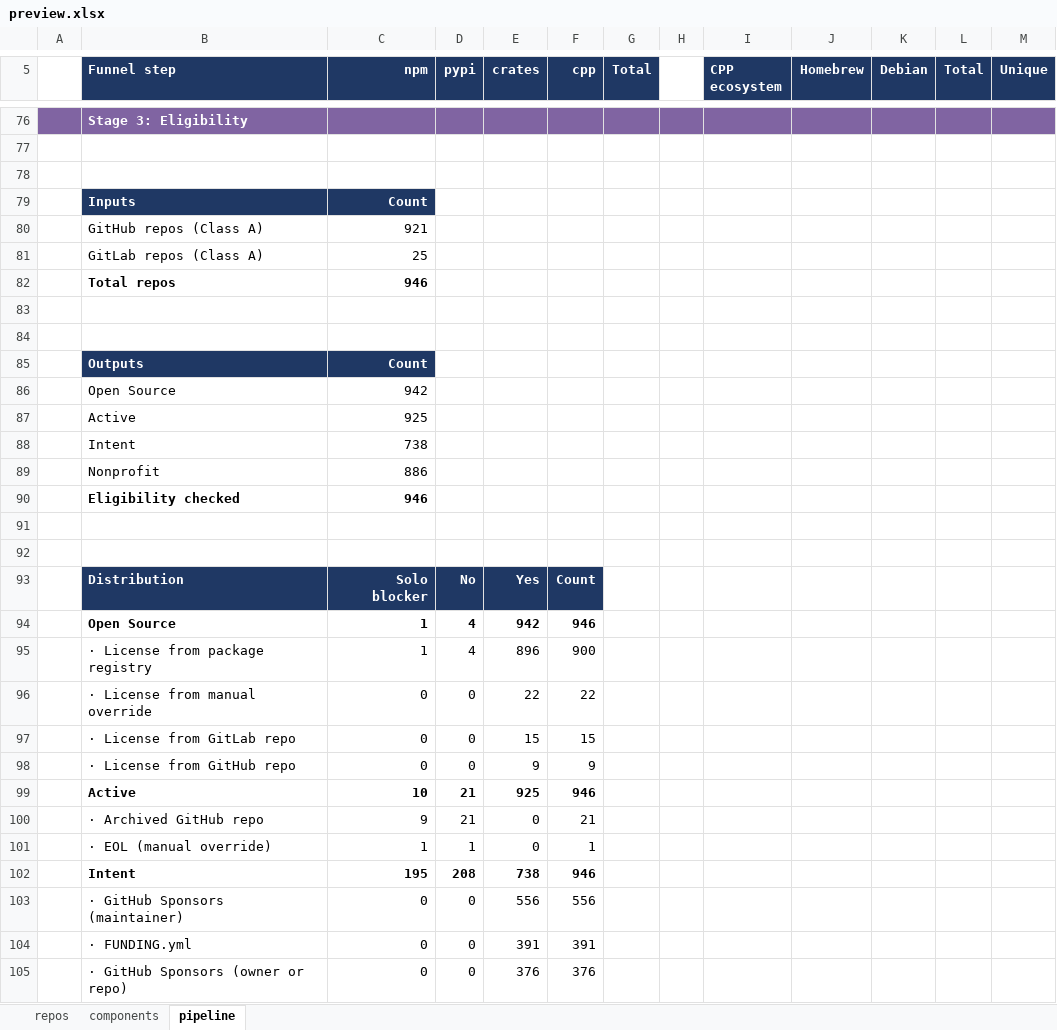
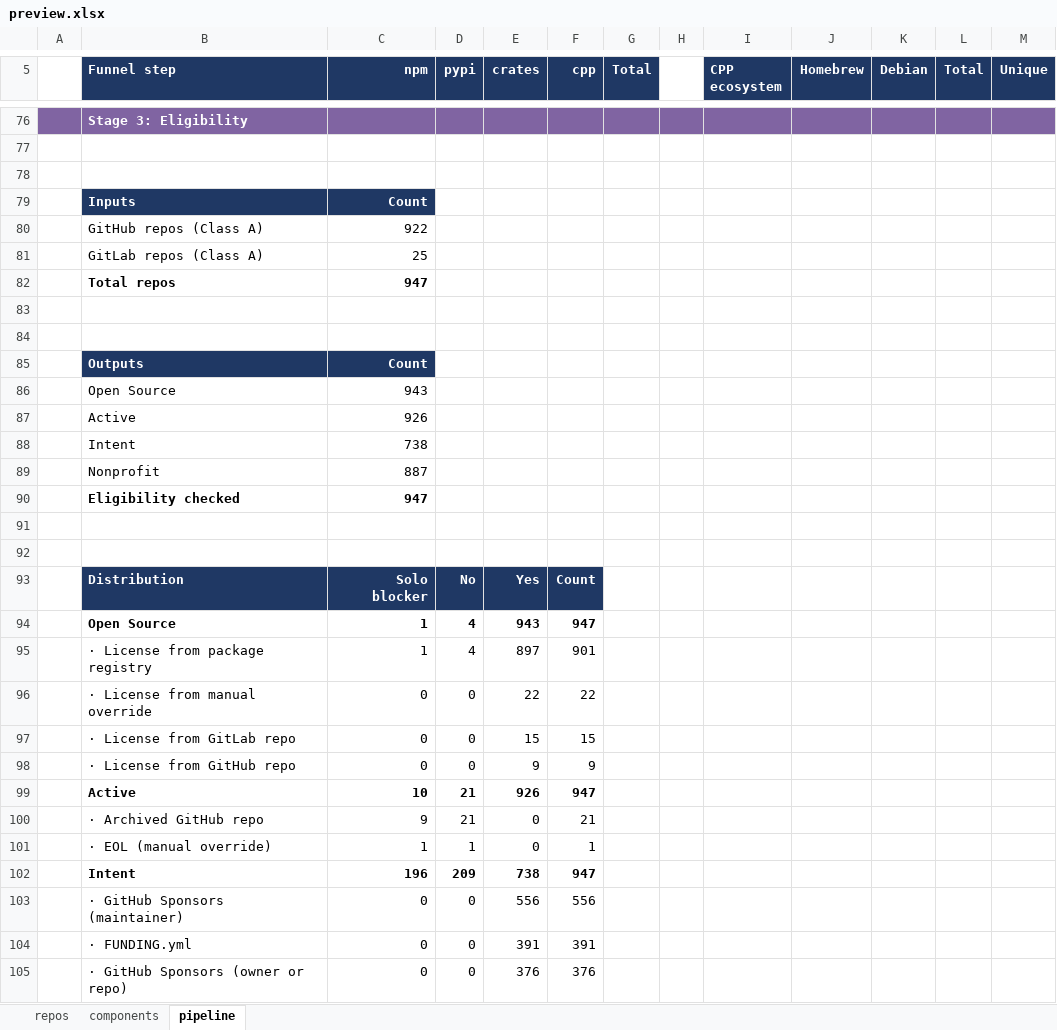
Before and after one commit to osendowment/model, an Excel workbook: data/preview/preview.xlsx, sheet pipeline, drawn as a sheet; only a part is shown, gaps mark what is left out; values as stored, in another font and other column widths than the file's, no borders; removed rows and columns are numbered as before the commit, all else as after; the diff covers the shown part only; the diff names each change by its address in the sheet, - before the commit and + after, or states it on an @@ line.

Commit message:
data: py4j resolves to py4j/py4j; pipeline run
PyPI metadata for py4j carries only `Homepage: https://www.py4j.org/` and no
`Source` url, so no repo was resolvable from the registry and the row sat in
class A with a blank platform, outside the risk and eligibility scope. The
project website links github.com/bartdag/py4j, which redirects to py4j/py4j
(repo id 1045976, active, not archived). An overrides.csv row records it.

The repo joins the top set: preview repos 946 -> 947, class-A GitHub 921 ->
922. Its value_score rises 47.46 -> 58.45 because resolving the identity
attaches openssf_crit and eco_crit, which the blend previously had to omit.
It scores risk 62.08 and is not eligible - intent is false, the no-funding-
signal case, not a data gap.

Adding one repo to the percentile basis nudges the other 946 by at most 0.09
on a component score. No eligibility flag flips. Rank moves are 87 mostly
adjacent swaps, two of them inside the top 50, none in the top 44.

The other five class-A repos with no platform stay unresolved on purpose:
openpyxl and et-xmlfile are Mercurial on Heptapod, usb.ids is a data file
whose master is still CVS, mpdecimal ships only tarballs.

```diff
--- a/data/preview/preview.xlsx (sheet pipeline)
+++ b/data/preview/preview.xlsx (sheet pipeline)
-C80 (npm): 921
+C80 (npm): 922
-C82 (npm): 946
+C82 (npm): 947
-C86 (npm): 942
+C86 (npm): 943
-C87 (npm): 925
+C87 (npm): 926
-C89 (npm): 886
+C89 (npm): 887
-C90 (npm): 946
+C90 (npm): 947
-E94 (crates): 942
+E94 (crates): 943
-F94 (cpp): 946
+F94 (cpp): 947
-E95 (crates): 896
+E95 (crates): 897
-F95 (cpp): 900
+F95 (cpp): 901
-E99 (crates): 925
+E99 (crates): 926
-F99 (cpp): 946
+F99 (cpp): 947
-row 102:  | Intent | 195 | 208 | 738 | 946
+row 102:  | Intent | 196 | 209 | 738 | 947
```
Also changed, not shown: 43 edited cells elsewhere in this sheet, sheet repos, 21 other files.
